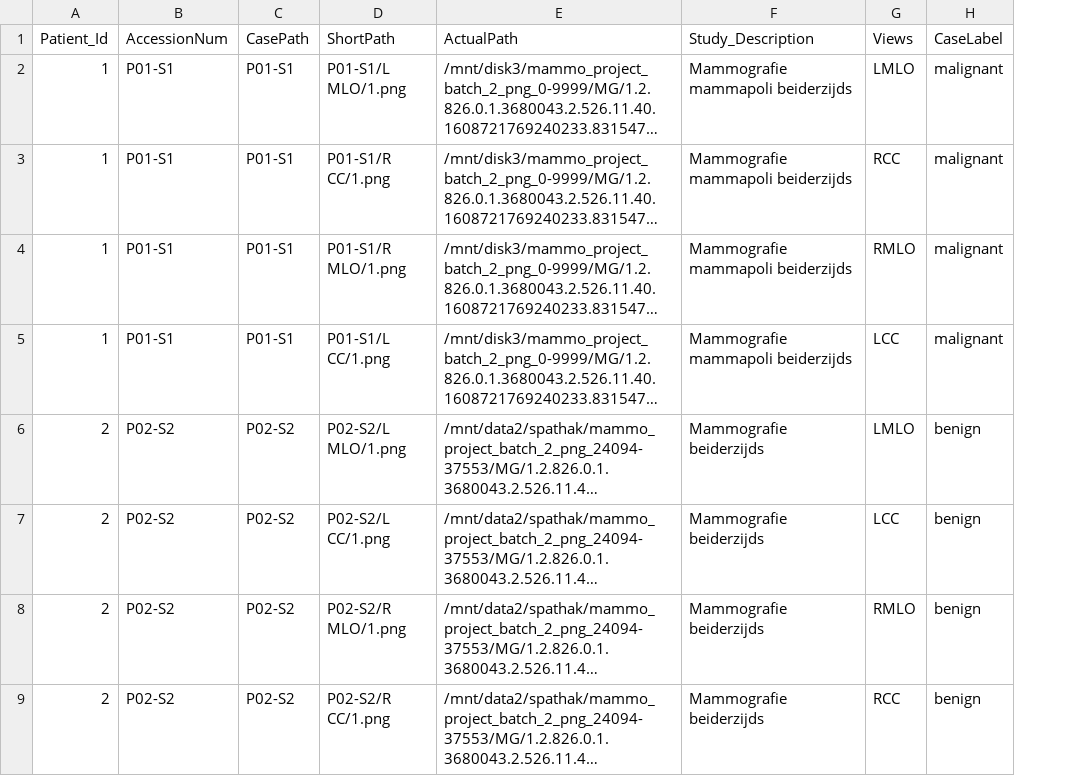
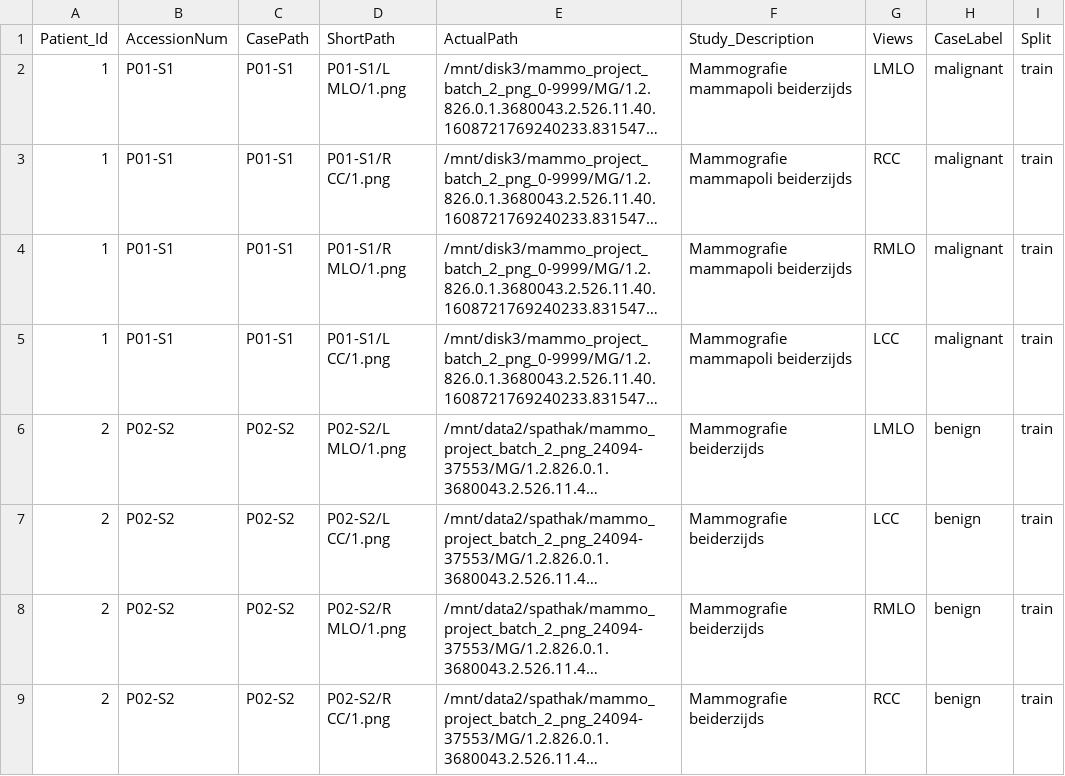
Before and after one commit to TimITSolutions/federation_environment_getting_started, a CSV file: datasets/clam-small-subset-deceased-SI.csv, drawn as a sheet; only a part is shown; long unchanged cells end in …; the diff names each change by its address in the sheet, - before the commit and + after, or states it on an @@ line.

Commit message:
added train-test split to clam-sample

```diff
--- a/datasets/clam-small-subset-deceased-SI.csv
+++ b/datasets/clam-small-subset-deceased-SI.csv
+column I (Split), rows 2-9: all train
```
Also changed, not shown: datasets/clam-small-subset-deceased.csv.
